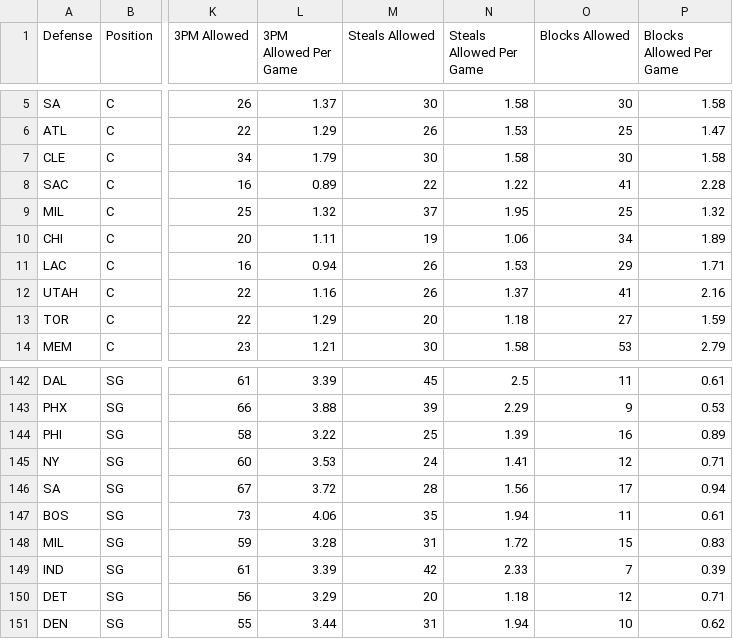
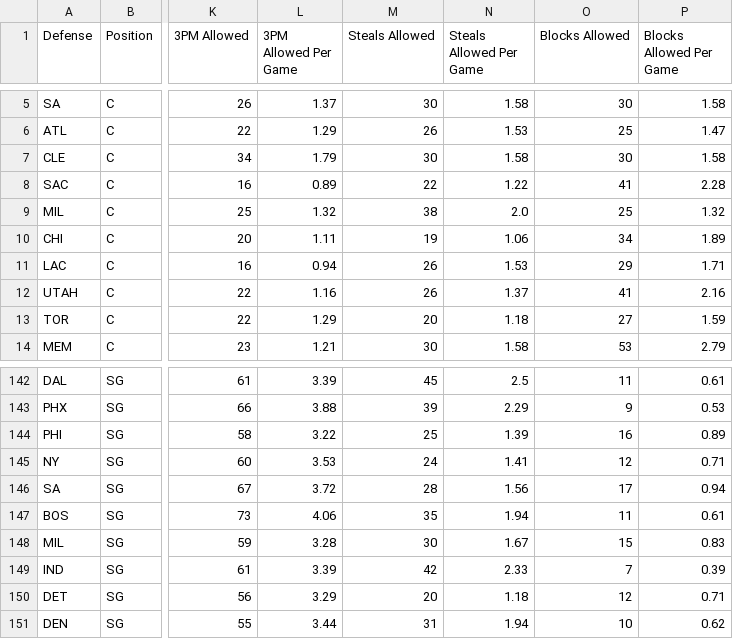
Before and after one commit to HitByOne/NBAData, a CSV file: site/data/nba_2027_defense_vs_position.csv, drawn as a sheet; only a part is shown, gaps mark what is left out; the diff names each change by its address in the sheet, - before the commit and + after, or states it on an @@ line.

```diff
--- a/site/data/nba_2027_defense_vs_position.csv
+++ b/site/data/nba_2027_defense_vs_position.csv
-M9 (Steals Allowed): 37
+M9 (Steals Allowed): 38
-N9 (Steals Allowed Per Game): 1.95
+N9 (Steals Allowed Per Game): 2.0
-M148 (Steals Allowed): 31
+M148 (Steals Allowed): 30
-N148 (Steals Allowed Per Game): 1.72
+N148 (Steals Allowed Per Game): 1.67
```
Also changed, not shown: site/data/nba_2027_backtest.csv, site/data/nba_2027_injury_report.csv, 3 other files.
